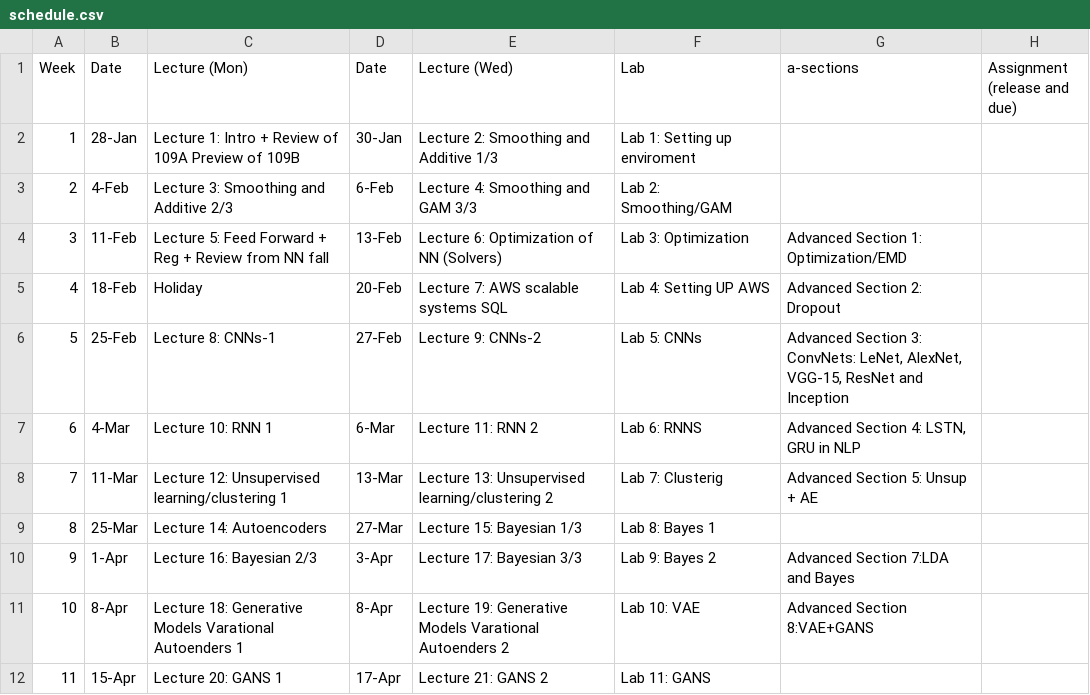
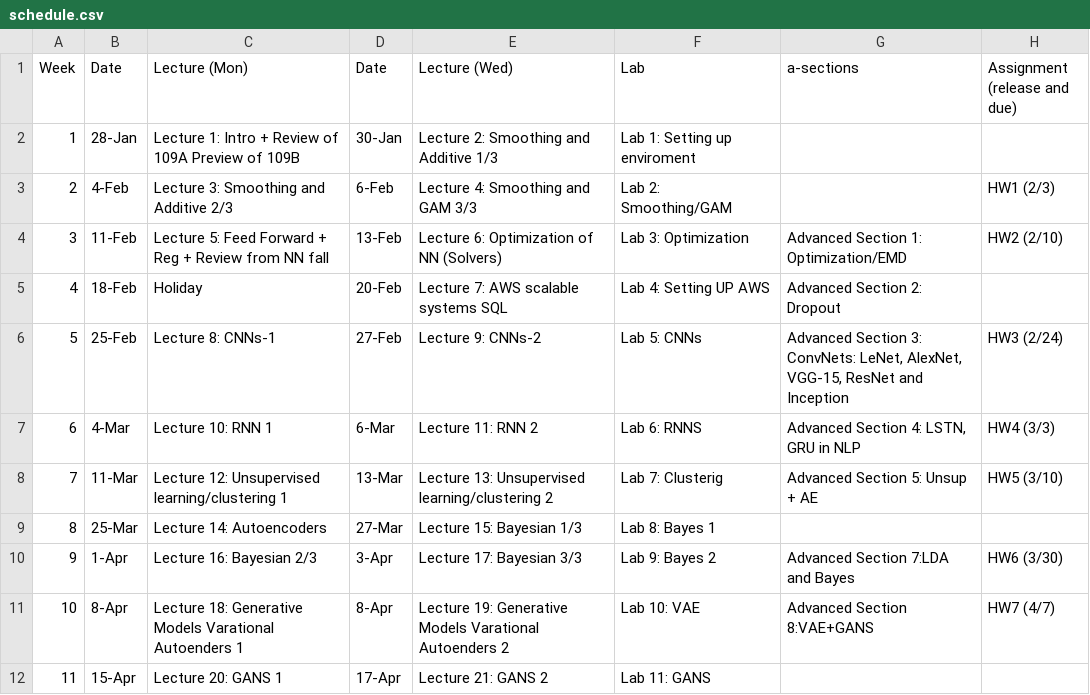
Before and after one commit to Harvard-IACS/2019-CS109B, a CSV file: content/pages/schedule.csv, drawn as a sheet.

```diff
--- a/content/pages/schedule.csv
+++ b/content/pages/schedule.csv
@@ -2,11 +2,11 @@
 1,28-Jan,Lecture 1: Intro + Review of 109A Preview of 109B ,30-Jan,Lecture 2: Smoothing and Additive 1/3,Lab 1: Setting up enviroment,,
-2,4-Feb,Lecture 3: Smoothing and Additive 2/3,6-Feb,Lecture 4: Smoothing and GAM 3/3 ,Lab 2: Smoothing/GAM ,,
-3,11-Feb,Lecture 5: Feed Forward + Reg + Review from NN fall ,13-Feb,Lecture 6: Optimization of NN (Solvers) ,Lab 3: Optimization,Advanced Section 1: Optimization/EMD ,
+2,4-Feb,Lecture 3: Smoothing and Additive 2/3,6-Feb,Lecture 4: Smoothing and GAM 3/3 ,Lab 2: Smoothing/GAM , , HW1 (2/3)
+3,11-Feb,Lecture 5: Feed Forward + Reg + Review from NN fall ,13-Feb,Lecture 6: Optimization of NN (Solvers) ,Lab 3: Optimization,Advanced Section 1: Optimization/EMD , HW2 (2/10)
 4,18-Feb,Holiday,20-Feb,Lecture 7:  AWS scalable systems SQL,Lab 4: Setting UP AWS,Advanced Section 2: Dropout,
-5,25-Feb,Lecture 8: CNNs-1,27-Feb,Lecture 9: CNNs-2,Lab 5: CNNs,"Advanced Section 3: ConvNets: LeNet, AlexNet, VGG-15, ResNet and Inception",
-6,4-Mar,Lecture 10: RNN 1,6-Mar,Lecture 11: RNN 2,Lab 6: RNNS,"Advanced Section 4: LSTN, GRU in NLP ",
-7,11-Mar,Lecture 12:  Unsupervised learning/clustering 1,13-Mar,Lecture 13: Unsupervised learning/clustering 2,Lab 7: Clusterig ,Advanced Section 5: Unsup + AE ,
+5,25-Feb,Lecture 8: CNNs-1,27-Feb,Lecture 9: CNNs-2,Lab 5: CNNs,"Advanced Section 3: ConvNets: LeNet, AlexNet, VGG-15, ResNet and Inception", HW3 (2/24)
+6,4-Mar,Lecture 10: RNN 1,6-Mar,Lecture 11: RNN 2,Lab 6: RNNS,"Advanced Section 4: LSTN, GRU in NLP ", HW4 (3/3)
+7,11-Mar,Lecture 12:  Unsupervised learning/clustering 1,13-Mar,Lecture 13: Unsupervised learning/clustering 2,Lab 7: Clusterig ,Advanced Section 5: Unsup + AE , HW5 (3/10)
 8,25-Mar,Lecture 14: Autoencoders,27-Mar,Lecture 15: Bayesian 1/3,Lab 8: Bayes 1,,
-9,1-Apr,Lecture 16: Bayesian 2/3,3-Apr,Lecture 17: Bayesian 3/3,Lab 9: Bayes 2,Advanced Section 7:LDA and Bayes,
-10,8-Apr,Lecture 18: Generative Models Varational Autoenders 1,8-Apr,Lecture 19: Generative Models Varational Autoenders 2,Lab 10: VAE,Advanced Section 8:VAE+GANS,
+9,1-Apr,Lecture 16: Bayesian 2/3,3-Apr,Lecture 17: Bayesian 3/3,Lab 9: Bayes 2,Advanced Section 7:LDA and Bayes, HW6 (3/30)
+10,8-Apr,Lecture 18: Generative Models Varational Autoenders 1,8-Apr,Lecture 19: Generative Models Varational Autoenders 2,Lab 10: VAE,Advanced Section 8:VAE+GANS, HW7 (4/7)
 11,15-Apr,Lecture 20: GANS 1,17-Apr,Lecture 21: GANS 2,Lab 11: GANS,,
```
Also changed, not shown: 14 other files.
